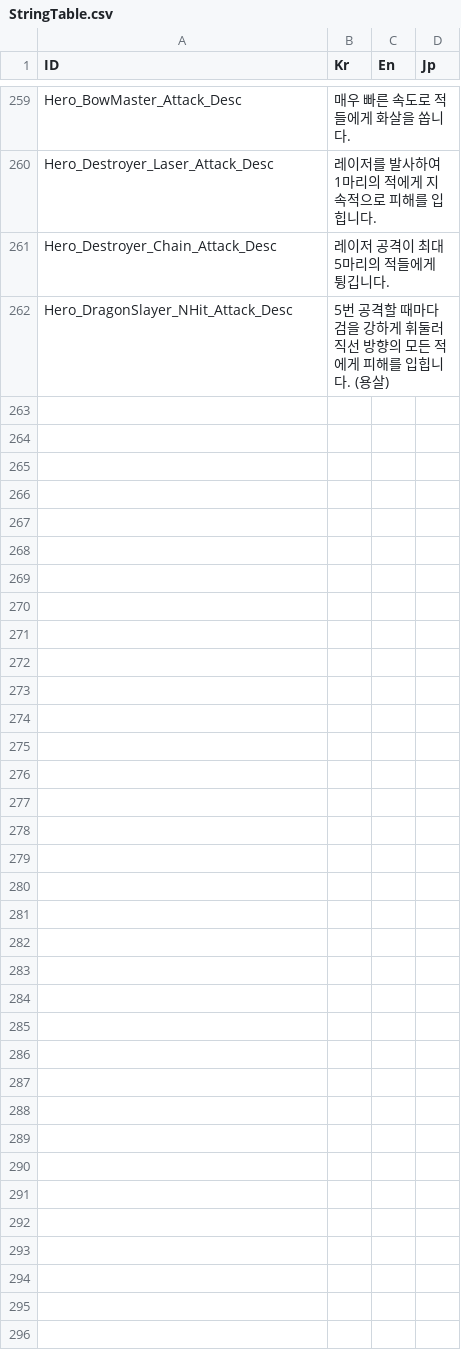
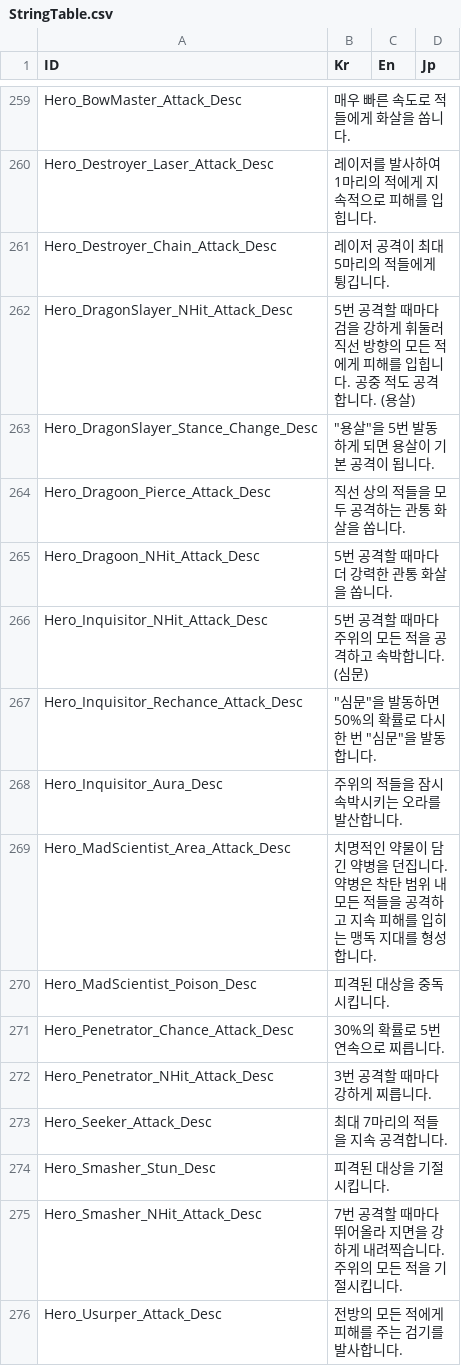
Before and after one commit to Miniro9322/TeamProject, a CSV file: Assets/Resources/DataTable/StringTable.csv, drawn as a sheet; only a part is shown, gaps mark what is left out.

```diff
--- a/Assets/Resources/DataTable/StringTable.csv
+++ b/Assets/Resources/DataTable/StringTable.csv
@@ -261,2 +261,16 @@ Hero_Destroyer_Laser_Attack_Desc,레이저를 발사하여 1마리의 적에게
 Hero_Destroyer_Chain_Attack_Desc,레이저 공격이 최대 5마리의 적들에게 튕깁니다.,,
-Hero_DragonSlayer_NHit_Attack_Desc,5번 공격할 때마다 검을 강하게 휘둘러 직선 방향의 모든 적에게 피해를 입힙니다. (용살),,
+Hero_DragonSlayer_NHit_Attack_Desc,5번 공격할 때마다 검을 강하게 휘둘러 직선 방향의 모든 적에게 피해를 입힙니다. 공중 적도 공격합니다. (용살),,
+Hero_DragonSlayer_Stance_Change_Desc,"""용살""을 5번 발동하게 되면 용살이 기본 공격이 됩니다.",,
+Hero_Dragoon_Pierce_Attack_Desc,직선 상의 적들을 모두 공격하는 관통 화살을 쏩니다.,,
+Hero_Dragoon_NHit_Attack_Desc,5번 공격할 때마다 더 강력한 관통 화살을 쏩니다.,,
+Hero_Inquisitor_NHit_Attack_Desc,5번 공격할 때마다 주위의 모든 적을 공격하고 속박합니다. (심문),,
+Hero_Inquisitor_Rechance_Attack_Desc,"""심문""을 발동하면 50%의 확률로 다시 한 번 ""심문""을 발동합니다.",,
+Hero_Inquisitor_Aura_Desc,주위의 적들을 잠시 속박시키는 오라를 발산합니다.,,
+Hero_MadScientist_Area_Attack_Desc,치명적인 약물이 담긴 약병을 던집니다. 약병은 착탄 범위 내 모든 적들을 공격하고 지속 피해를 입히는 맹독 지대를 형성합니다.,,
+Hero_MadScientist_Poison_Desc,피격된 대상을 중독시킵니다.,,
+Hero_Penetrator_Chance_Attack_Desc,30%의 확률로 5번 연속으로 찌릅니다.,,
+Hero_Penetrator_NHit_Attack_Desc,3번 공격할 때마다 강하게 찌릅니다.,,
+Hero_Seeker_Attack_Desc,최대 7마리의 적들을 지속 공격합니다.,,
+Hero_Smasher_Stun_Desc,피격된 대상을 기절시킵니다.,,
+Hero_Smasher_NHit_Attack_Desc,7번 공격할 때마다 뛰어올라 지면을 강하게 내려찍습니다. 주위의 모든 적을 기절시킵니다.,,
+Hero_Usurper_Attack_Desc,전방의 모든 적에게 피해를 주는 검기를 발사합니다.,,
```
Also changed, not shown: 38 other files.
